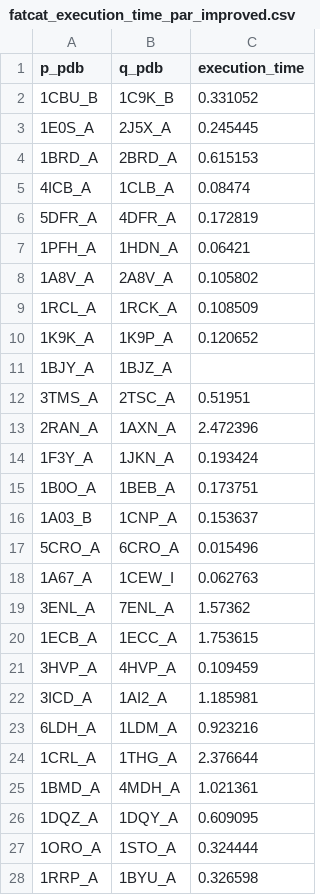
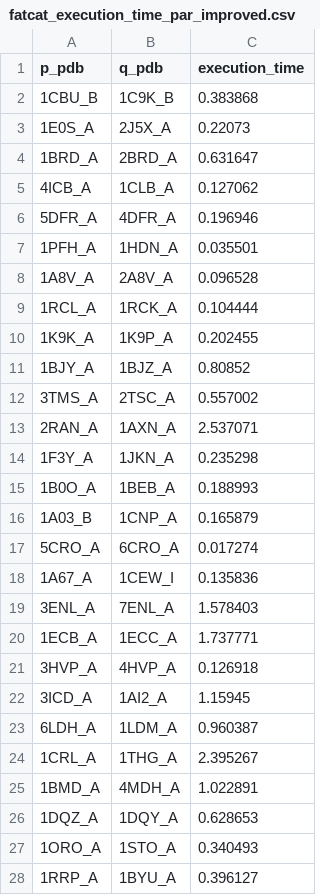
Before and after one commit to KoyanoBunsho/SHILO, a CSV file: src/all_pdb/fatcat_execution_time_par_improved.csv, drawn as a sheet; only a part is shown; the diff covers the shown part only.

```diff
--- a/src/all_pdb/fatcat_execution_time_par_improved.csv
+++ b/src/all_pdb/fatcat_execution_time_par_improved.csv
@@ -1,28 +1,28 @@
 p_pdb,q_pdb,execution_time
-1CBU_B,1C9K_B,0.331052
-1E0S_A,2J5X_A,0.245445
-1BRD_A,2BRD_A,0.615153
-4ICB_A,1CLB_A,0.08474
-5DFR_A,4DFR_A,0.172819
-1PFH_A,1HDN_A,0.06421
-1A8V_A,2A8V_A,0.105802
-1RCL_A,1RCK_A,0.108509
-1K9K_A,1K9P_A,0.120652
-1BJY_A,1BJZ_A,
-3TMS_A,2TSC_A,0.51951
-2RAN_A,1AXN_A,2.472396
-1F3Y_A,1JKN_A,0.193424
-1B0O_A,1BEB_A,0.173751
-1A03_B,1CNP_A,0.153637
-5CRO_A,6CRO_A,0.015496
-1A67_A,1CEW_I,0.062763
-3ENL_A,7ENL_A,1.57362
-1ECB_A,1ECC_A,1.753615
-3HVP_A,4HVP_A,0.109459
-3ICD_A,1AI2_A,1.185981
-6LDH_A,1LDM_A,0.923216
-1CRL_A,1THG_A,2.376644
-1BMD_A,4MDH_A,1.021361
-1DQZ_A,1DQY_A,0.609095
-1ORO_A,1STO_A,0.324444
-1RRP_A,1BYU_A,0.326598
+1CBU_B,1C9K_B,0.383868
+1E0S_A,2J5X_A,0.22073
+1BRD_A,2BRD_A,0.631647
+4ICB_A,1CLB_A,0.127062
+5DFR_A,4DFR_A,0.196946
+1PFH_A,1HDN_A,0.035501
+1A8V_A,2A8V_A,0.096528
+1RCL_A,1RCK_A,0.104444
+1K9K_A,1K9P_A,0.202455
+1BJY_A,1BJZ_A,0.80852
+3TMS_A,2TSC_A,0.557002
+2RAN_A,1AXN_A,2.537071
+1F3Y_A,1JKN_A,0.235298
+1B0O_A,1BEB_A,0.188993
+1A03_B,1CNP_A,0.165879
+5CRO_A,6CRO_A,0.017274
+1A67_A,1CEW_I,0.135836
+3ENL_A,7ENL_A,1.578403
+1ECB_A,1ECC_A,1.737771
+3HVP_A,4HVP_A,0.126918
+3ICD_A,1AI2_A,1.15945
+6LDH_A,1LDM_A,0.960387
+1CRL_A,1THG_A,2.395267
+1BMD_A,4MDH_A,1.022891
+1DQZ_A,1DQY_A,0.628653
+1ORO_A,1STO_A,0.340493
+1RRP_A,1BYU_A,0.396127
```
Also changed, not shown: 140 edited cells elsewhere in this file, src/all_pdb/dyndom_execution_time_dyn_improved.csv, src/all_pdb/dyndom_execution_time_par_improved.csv, 1 other file.
